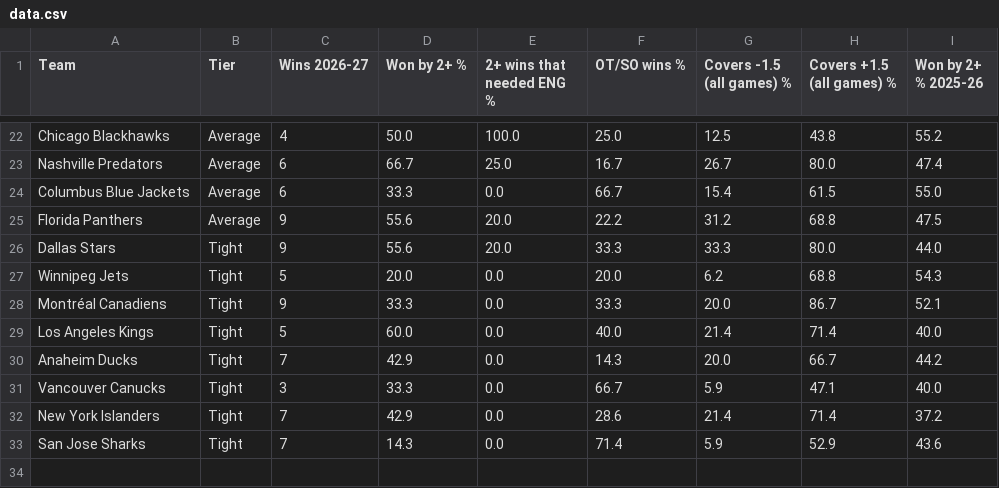
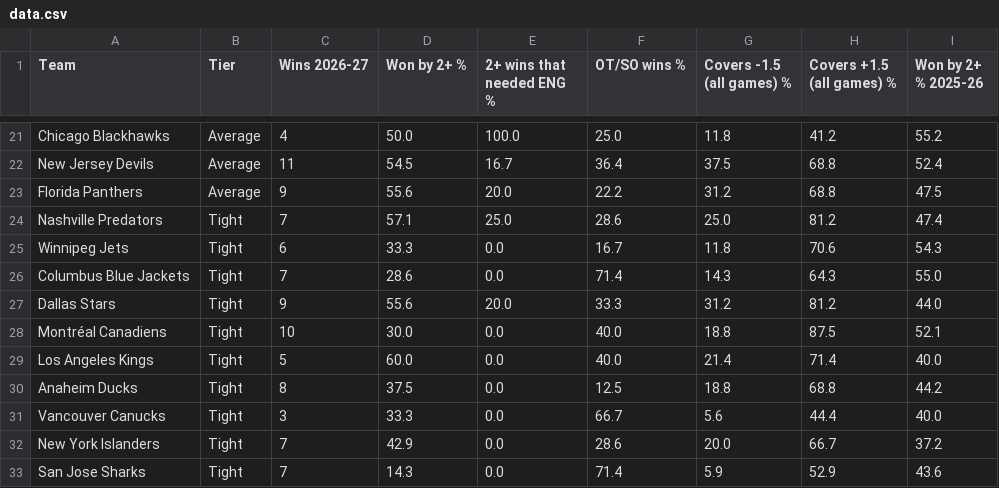
Before and after one commit to expertpicks3223/expertpicks-lab, a CSV file: site/nhl/puck-line/data.csv, drawn as a sheet; only a part is shown, gaps mark what is left out; removed rows and columns are numbered as before the commit, all else as after; the diff covers the shown part only; the diff names each change by its address in the sheet, - before the commit and + after, or states it on an @@ line.

```diff
--- a/site/nhl/puck-line/data.csv
+++ b/site/nhl/puck-line/data.csv
-G21 (Covers -1.5 (all games) %): 12.5
+G21 (Covers -1.5 (all games) %): 11.8
-H21 (Covers +1.5 (all games) %): 43.8
+H21 (Covers +1.5 (all games) %): 41.2
-row 23: Nashville Predators | Average | 6 | 66.7 | 25.0 | 16.7 | 26.7 | 80.0 | 47.4
-row 24: Columbus Blue Jackets | Average | 6 | 33.3 | 0.0 | 66.7 | 15.4 | 61.5 | 55.0
+row 22: New Jersey Devils | Average | 11 | 54.5 | 16.7 | 36.4 | 37.5 | 68.8 | 52.4
+row 24: Nashville Predators | Tight | 7 | 57.1 | 25.0 | 28.6 | 25.0 | 81.2 | 47.4
+row 25: Winnipeg Jets | Tight | 6 | 33.3 | 0.0 | 16.7 | 11.8 | 70.6 | 54.3
+row 26: Columbus Blue Jackets | Tight | 7 | 28.6 | 0.0 | 71.4 | 14.3 | 64.3 | 55.0
-G27 (Covers -1.5 (all games) %): 33.3
+G27 (Covers -1.5 (all games) %): 31.2
-H27 (Covers +1.5 (all games) %): 80.0
+H27 (Covers +1.5 (all games) %): 81.2
-row 27: Winnipeg Jets | Tight | 5 | 20.0 | 0.0 | 20.0 | 6.2 | 68.8 | 54.3
-C28 (Wins 2026-27): 9
+C28 (Wins 2026-27): 10
-D28 (Won by 2+ %): 33.3
+D28 (Won by 2+ %): 30.0
-F28 (OT/SO wins %): 33.3
+F28 (OT/SO wins %): 40.0
-G28 (Covers -1.5 (all games) %): 20.0
+G28 (Covers -1.5 (all games) %): 18.8
-H28 (Covers +1.5 (all games) %): 86.7
+H28 (Covers +1.5 (all games) %): 87.5
-C30 (Wins 2026-27): 7
+C30 (Wins 2026-27): 8
-D30 (Won by 2+ %): 42.9
+D30 (Won by 2+ %): 37.5
-F30 (OT/SO wins %): 14.3
+F30 (OT/SO wins %): 12.5
-G30 (Covers -1.5 (all games) %): 20.0
+G30 (Covers -1.5 (all games) %): 18.8
-H30 (Covers +1.5 (all games) %): 66.7
+H30 (Covers +1.5 (all games) %): 68.8
-G31 (Covers -1.5 (all games) %): 5.9
+G31 (Covers -1.5 (all games) %): 5.6
-H31 (Covers +1.5 (all games) %): 47.1
+H31 (Covers +1.5 (all games) %): 44.4
-G32 (Covers -1.5 (all games) %): 21.4
+G32 (Covers -1.5 (all games) %): 20.0
-H32 (Covers +1.5 (all games) %): 71.4
+H32 (Covers +1.5 (all games) %): 66.7
```
Also changed, not shown: 3 added rows, 4 removed rows and 25 edited cells elsewhere in this file, data/nhl/puck_line_games_20262027.csv, site/nhl/puck-line/paste-current.tsv, 2 other files.
